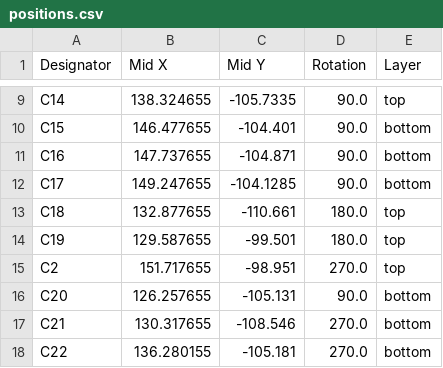
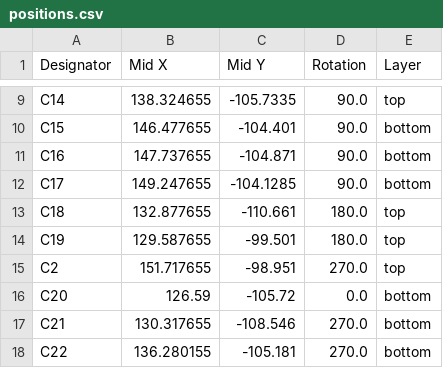
Before and after one commit to Keyaan-07/mmWave, a CSV file: mmWave_hardware/production/positions.csv, drawn as a sheet; only a part is shown, gaps mark what is left out.

```diff
--- a/mmWave_hardware/production/positions.csv
+++ b/mmWave_hardware/production/positions.csv
@@ -15,3 +15,3 @@ C19,129.587655,-99.501,180.0,top
 C2,151.717655,-98.951,270.0,top
-C20,126.257655,-105.131,90.0,bottom
+C20,126.59,-105.72,0.0,bottom
 C21,130.317655,-108.546,270.0,bottom
```
Also changed, not shown: 21 other files.
